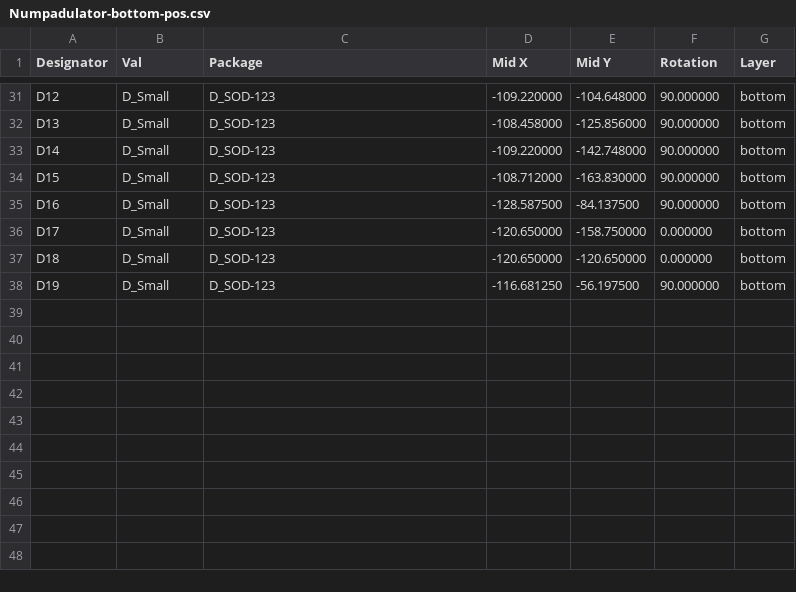
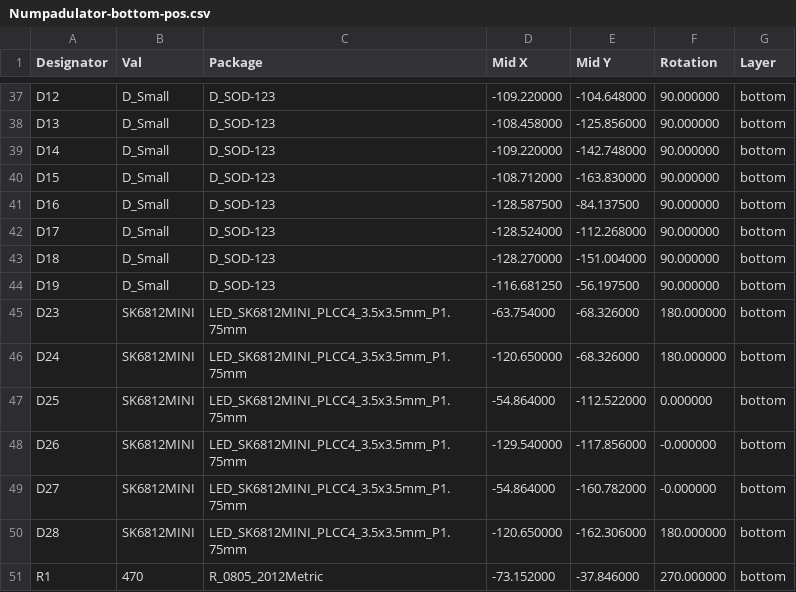
Before and after one commit to gabeklavans/Numpadulator, a CSV file: KiCad/Numpadulator-bottom-pos.csv, drawn as a sheet; only a part is shown, gaps mark what is left out; the diff covers the shown part only.

```diff
--- a/KiCad/Numpadulator-bottom-pos.csv
+++ b/KiCad/Numpadulator-bottom-pos.csv
@@ -35,4 +41,11 @@ Designator,Val,Package,Mid X,Mid Y,Rotation,Layer
 "D16","D_Small","D_SOD-123",-128.587500,-84.137500,90.000000,bottom
-"D17","D_Small","D_SOD-123",-120.650000,-158.750000,0.000000,bottom
-"D18","D_Small","D_SOD-123",-120.650000,-120.650000,0.000000,bottom
+"D17","D_Small","D_SOD-123",-128.524000,-112.268000,90.000000,bottom
+"D18","D_Small","D_SOD-123",-128.270000,-151.004000,90.000000,bottom
 "D19","D_Small","D_SOD-123",-116.681250,-56.197500,90.000000,bottom
+"D23","SK6812MINI","LED_SK6812MINI_PLCC4_3.5x3.5mm_P1.75mm",-63.754000,-68.326000,180.000000,bottom
+"D24","SK6812MINI","LED_SK6812MINI_PLCC4_3.5x3.5mm_P1.75mm",-120.650000,-68.326000,180.000000,bottom
+"D25","SK6812MINI","LED_SK6812MINI_PLCC4_3.5x3.5mm_P1.75mm",-54.864000,-112.522000,0.000000,bottom
+"D26","SK6812MINI","LED_SK6812MINI_PLCC4_3.5x3.5mm_P1.75mm",-129.540000,-117.856000,-0.000000,bottom
+"D27","SK6812MINI","LED_SK6812MINI_PLCC4_3.5x3.5mm_P1.75mm",-54.864000,-160.782000,-0.000000,bottom
+"D28","SK6812MINI","LED_SK6812MINI_PLCC4_3.5x3.5mm_P1.75mm",-120.650000,-162.306000,180.000000,bottom
+"R1","470","R_0805_2012Metric",-73.152000,-37.846000,270.000000,bottom
```
Also changed, not shown: 6 added rows and 22 edited cells elsewhere in this file, KiCad/Numpadulator-top-pos.csv, KiCad/Numpadulator.csv, 14 other files.
